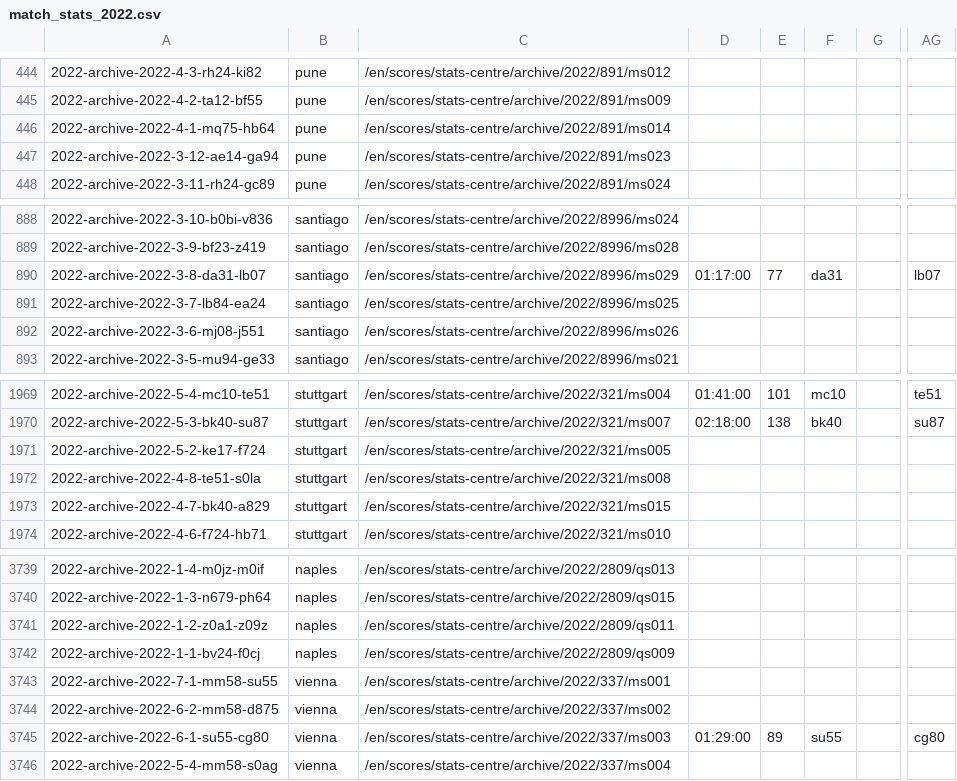
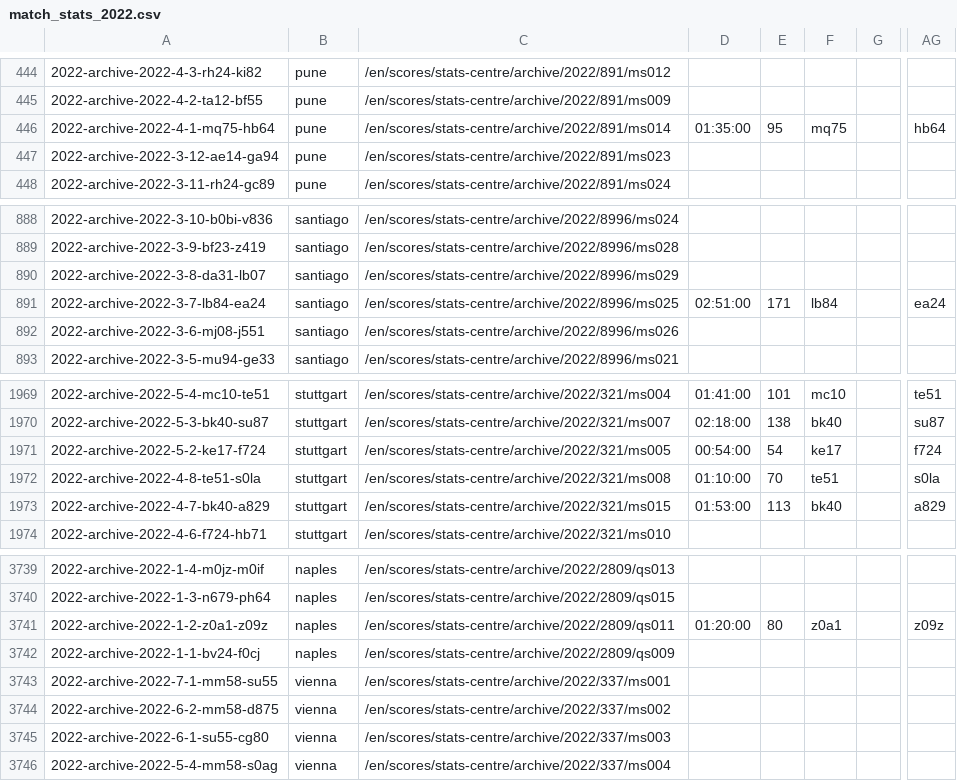
Before and after one commit to armstjc/atp-world-tour-tennis-data, a CSV file: csv/3_match_stats/match_stats_2022.csv, drawn as a sheet; only a part is shown, gaps mark what is left out; the diff covers the shown part only; the diff names each change by its address in the sheet, - before the commit and + after, or states it on an @@ line.

```diff
--- a/csv/3_match_stats/match_stats_2022.csv
+++ b/csv/3_match_stats/match_stats_2022.csv
-D446: (empty)
+D446: 01:35:00
-E446: (empty)
+E446: 95
-F446: (empty)
+F446: mq75
-AG446: (empty)
+AG446: hb64
-D890: 01:17:00
+D890: (empty)
-E890: 77
+E890: (empty)
-F890: da31
+F890: (empty)
-AG890: lb07
+AG890: (empty)
-D891: (empty)
+D891: 02:51:00
-E891: (empty)
+E891: 171
-F891: (empty)
+F891: lb84
-AG891: (empty)
+AG891: ea24
-D1971: (empty)
+D1971: 00:54:00
-E1971: (empty)
+E1971: 54
-F1971: (empty)
+F1971: ke17
-AG1971: (empty)
+AG1971: f724
-D1972: (empty)
+D1972: 01:10:00
-E1972: (empty)
+E1972: 70
-F1972: (empty)
+F1972: te51
-AG1972: (empty)
+AG1972: s0la
-D1973: (empty)
+D1973: 01:53:00
-E1973: (empty)
+E1973: 113
-F1973: (empty)
+F1973: bk40
-AG1973: (empty)
+AG1973: a829
-D3741: (empty)
+D3741: 01:20:00
-E3741: (empty)
+E3741: 80
-F3741: (empty)
+F3741: z0a1
-AG3741: (empty)
+AG3741: z09z
-D3745: 01:29:00
+D3745: (empty)
-E3745: 89
+E3745: (empty)
-F3745: su55
+F3745: (empty)
-AG3745: cg80
+AG3745: (empty)
```
Also changed, not shown: 144 edited cells elsewhere in this file.
